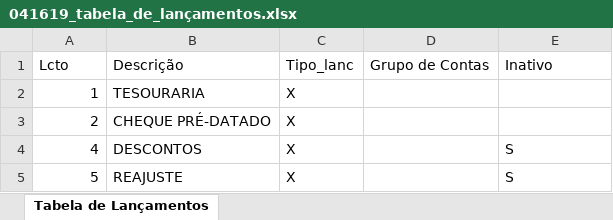
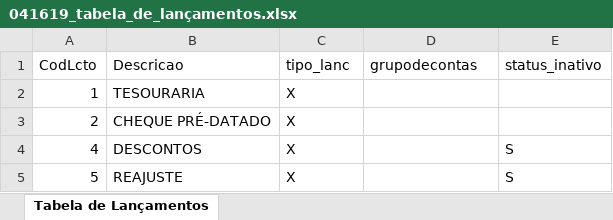
Before and after one commit to LukeMatosAnalytics/bi-dashboard, an Excel workbook: backend/temp/041619_tabela_de_lançamentos.xlsx, sheet Tabela de Lançamentos, drawn as a sheet; only a part is shown; values as stored, in another font and other column widths than the file's, no borders; removed rows and columns are numbered as before the commit, all else as after; the diff names each change by its address in the sheet, - before the commit and + after, or states it on an @@ line.

Commit message:
Data model PR finalized: fixed PKs, os_lanc fact, os_selo bridge, import validation

```diff
--- a/backend/temp/041619_tabela_de_lançamentos.xlsx (sheet Tabela de Lançamentos)
+++ b/backend/temp/041619_tabela_de_lançamentos.xlsx (sheet Tabela de Lançamentos)
-row 1: Lcto | Descrição | Tipo_lanc | Grupo de Contas | Inativo
+row 1: CodLcto | Descricao | tipo_lanc | grupodecontas | status_inativo
```
Also changed, not shown: 1 other file.
